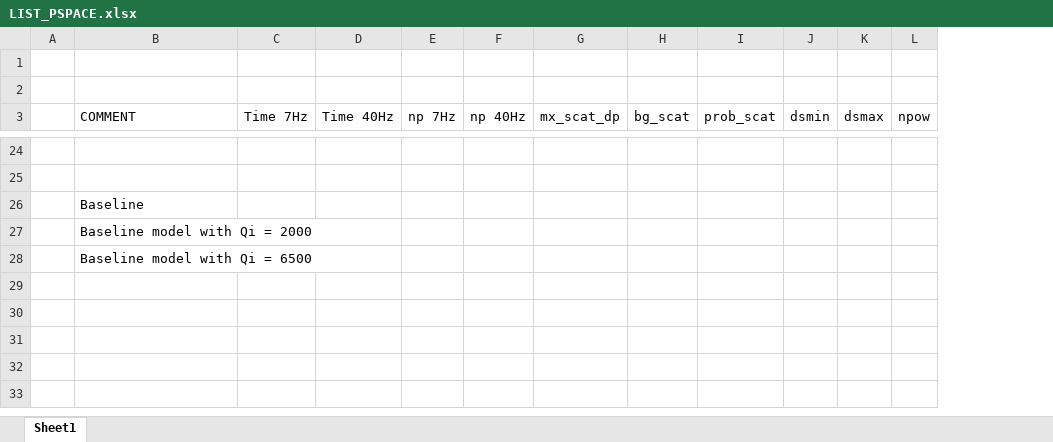
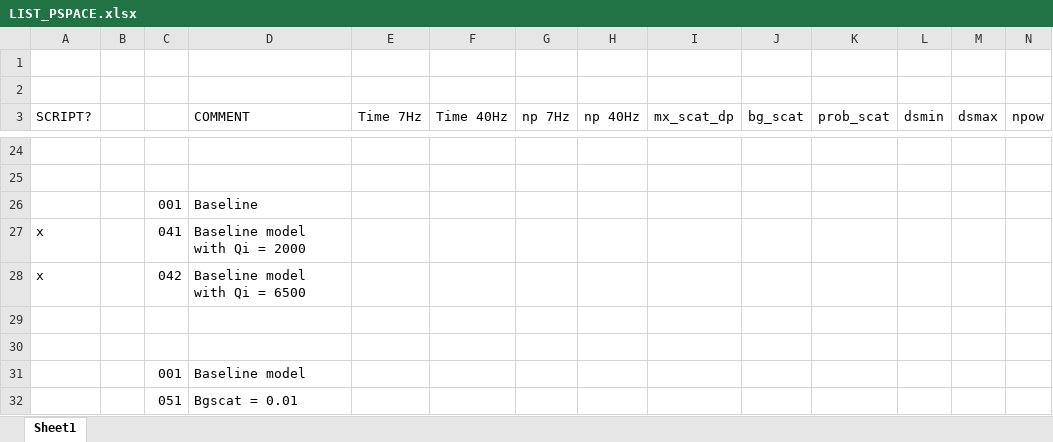
Before and after one commit to jfbg/statsyn.1d, an Excel workbook: PHONON1D/SCRIPTS_CEES/LIST_PSPACE.xlsx, sheet Sheet1, drawn as a sheet; only a part is shown, gaps mark what is left out; values as stored, in another font and other column widths than the file's, no borders; rows hold the shown columns only; the diff covers the shown part only; the diff names each change by its address in the sheet, - before the commit and + after, or states it on an @@ line.

```diff
--- a/PHONON1D/SCRIPTS_CEES/LIST_PSPACE.xlsx (sheet Sheet1)
+++ b/PHONON1D/SCRIPTS_CEES/LIST_PSPACE.xlsx (sheet Sheet1)
+column A (SCRIPT?), rows 27-28: x | x
+column C, rows 26-28: 001 | 041 | 042
+row 29: (empty)
+row 30: (empty)
+row 31:  |  | 001 | Baseline model
+row 32:  |  | 051 | Bgscat = 0.01
```
Also changed, not shown: 1 added row, 1 removed row, 15 edited cells and cell formats elsewhere in this sheet, 4 other files.
